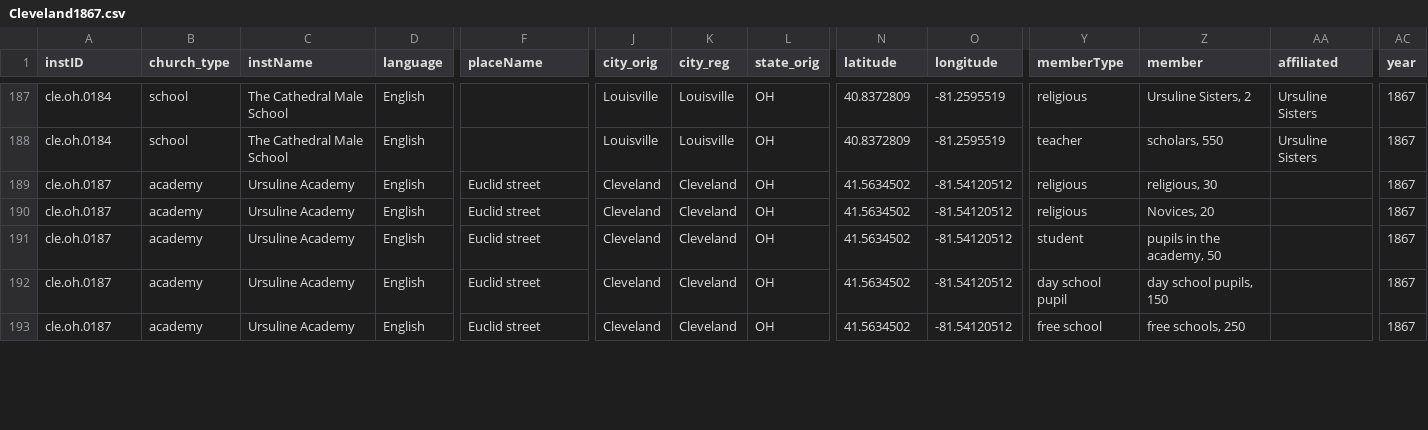
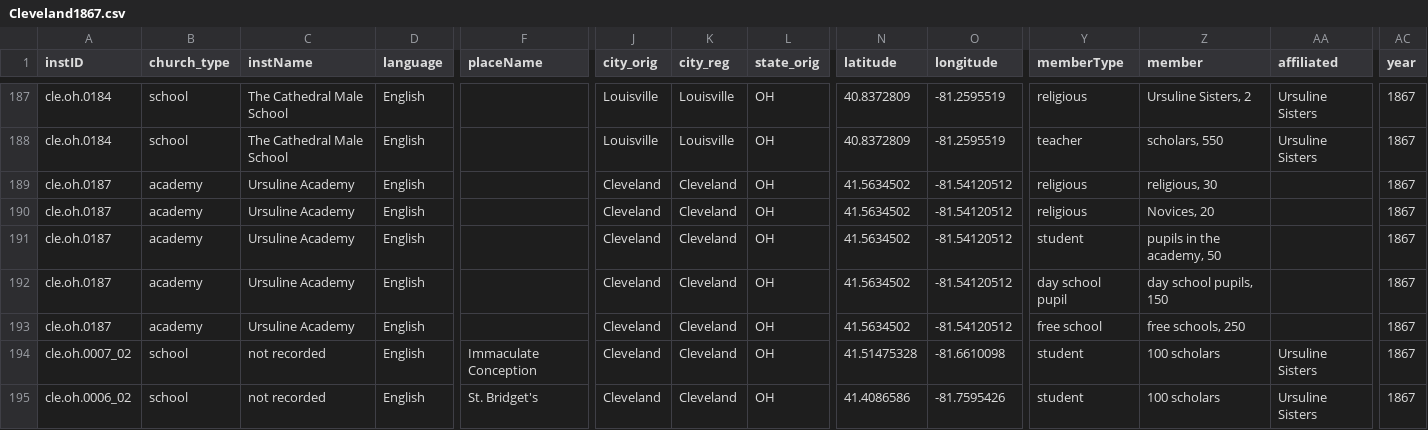
Before and after one commit to YuchenX063/Almanacs-Preprocess, a CSV file: processed/Cleveland1867.csv, drawn as a sheet; only a part is shown, gaps mark what is left out; rows hold the shown columns only; the diff covers the shown part only; the diff names each change by its address in the sheet, - before the commit and + after, or states it on an @@ line.

```diff
--- a/processed/Cleveland1867.csv
+++ b/processed/Cleveland1867.csv
-F189:F193 (placeName): Euclid street
+F189:F193 (placeName): (empty)
+row 194: cle.oh.0007_02 | school | not recorded | English | Immaculate Conception | Cleveland | Cleveland | OH | 41.51475328 | -81.6610098 | student | 100 scholars | Ursuline Sisters | 1867
+row 195: cle.oh.0006_02 | school | not recorded | English | St. Bridget's | Cleveland | Cleveland | OH | 41.4086586 | -81.7595426 | student | 100 scholars | Ursuline Sisters | 1867
```
Also changed, not shown: 1 added row and 85 edited cells elsewhere in this file, processed/Cleveland1864.csv, processed/Savannah1866.csv, 6 other files.
